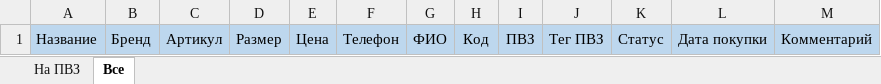
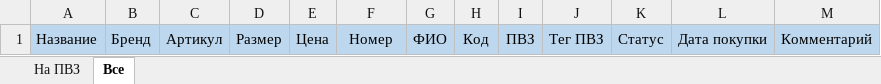
Before and after one commit to Nickolay1999/MPrating-win, an Excel workbook: excel/templates/template.xlsx, sheet Все, drawn as a sheet; values as stored, in another font and other column widths than the file's, no borders; the diff names each change by its address in the sheet, - before the commit and + after, or states it on an @@ line.

```diff
--- a/excel/templates/template.xlsx (sheet Все)
+++ b/excel/templates/template.xlsx (sheet Все)
-F1: Телефон
+F1: Номер
```
Also changed, not shown: sheet На ПВЗ, 3 other files.
